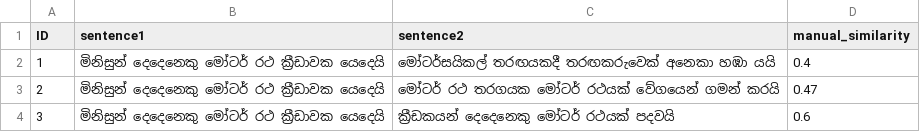
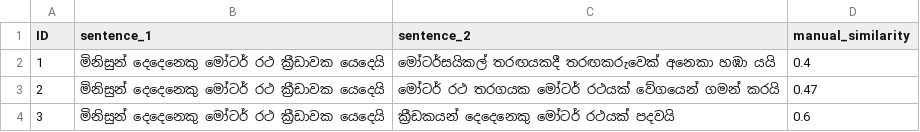
Before and after one commit to TharinduDR/Multilingual-Semantic-Textual-Similarity, a CSV file: Data/Sinhala/test.csv, drawn as a sheet; only a part is shown.

Commit message:
014: Adding analysis for Sinhala

```diff
--- a/Data/Sinhala/test.csv
+++ b/Data/Sinhala/test.csv
@@ -1,2 +1,2 @@
-ID,sentence1,sentence2,manual_similarity
+ID,sentence_1,sentence_2,manual_similarity
 1,මිනිසුන් දෙදෙනෙකු මෝටර් රථ ක්‍රීඩාවක යෙදෙයි,මෝටර්සයිකල් තරඟයකදී තරඟකරුවෙක් අනෙකා හඹා යයි,0.4
```
Also changed, not shown: 2 other files.
